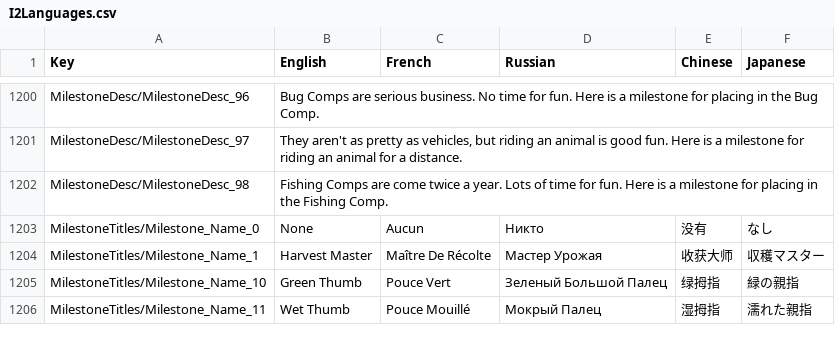
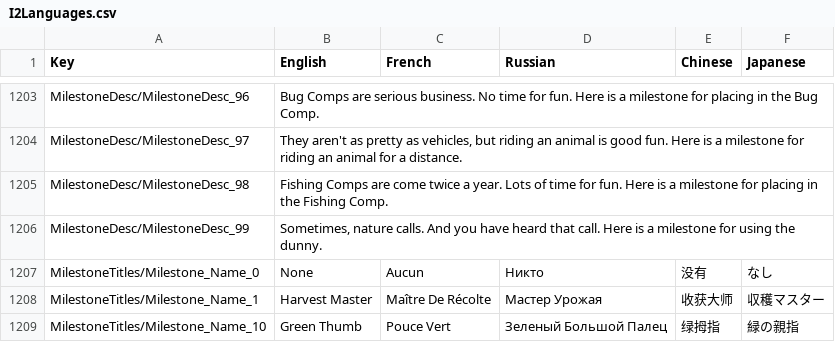
Before and after one commit to xiaoye97/DinkumChinese, a CSV file: History/I2Languages.csv, drawn as a sheet; only a part is shown, gaps mark what is left out; the shorter side is filled out with more unchanged rows; the diff covers the shown part only; the diff names each change by its address in the sheet, - before the commit and + after, or states it on an @@ line.

```diff
--- a/History/I2Languages.csv
+++ b/History/I2Languages.csv
+row 1206: MilestoneDesc/MilestoneDesc_99 | Sometimes, nature calls. And you have heard that call. Here is a milestone for using the dunny.
```
Also changed, not shown: 6 added rows and 2 edited cells elsewhere in this file, History/物品表.csv, 4 other files.
